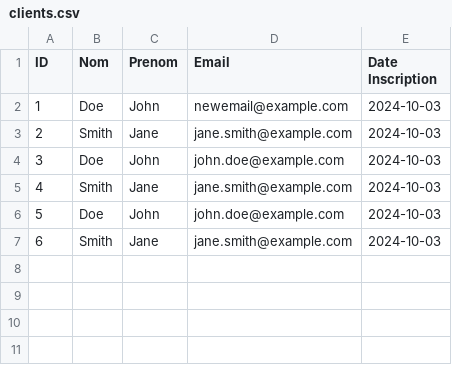
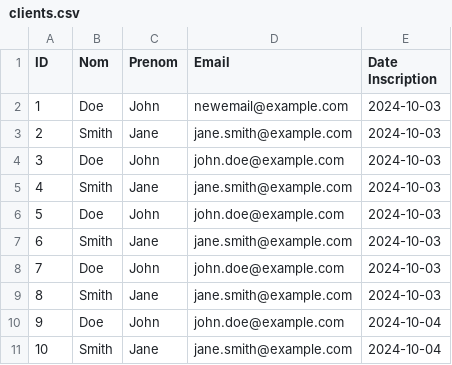
Before and after one commit to delnouty/DDBase, a CSV file: clients.csv, drawn as a sheet; the diff names each change by its address in the sheet, - before the commit and + after, or states it on an @@ line.

```diff
--- a/clients.csv
+++ b/clients.csv
+row 8: 7 | Doe | John | john.doe@example.com | 2024-10-03
+row 9: 8 | Smith | Jane | jane.smith@example.com | 2024-10-03
+row 10: 9 | Doe | John | john.doe@example.com | 2024-10-04
+row 11: 10 | Smith | Jane | jane.smith@example.com | 2024-10-04
```
Also changed, not shown: 2 other files.
